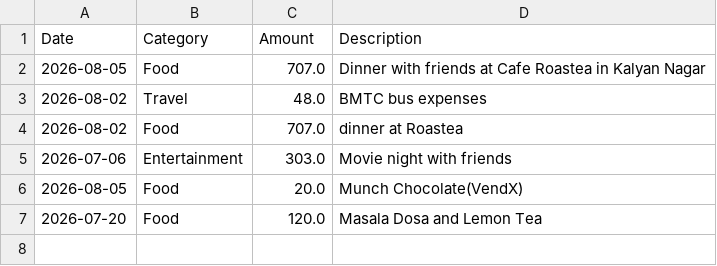
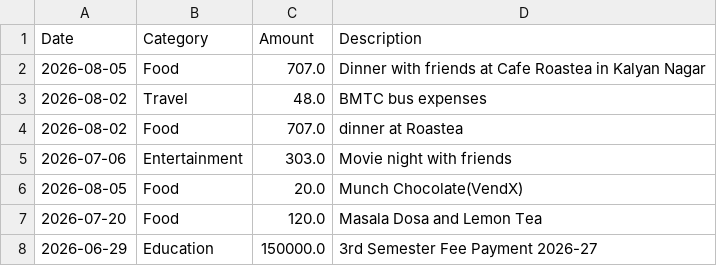
Before and after one commit to sathviktrd76/Smart-Finance-Expense-Tracker, a CSV file: expenses.csv, drawn as a sheet; the diff names each change by its address in the sheet, - before the commit and + after, or states it on an @@ line.

Commit message:
Expenses module with CSV storage

```diff
--- a/expenses.csv
+++ b/expenses.csv
+row 8: 2026-06-29 | Education | 150000.0 | 3rd Semester Fee Payment 2026-27
```
